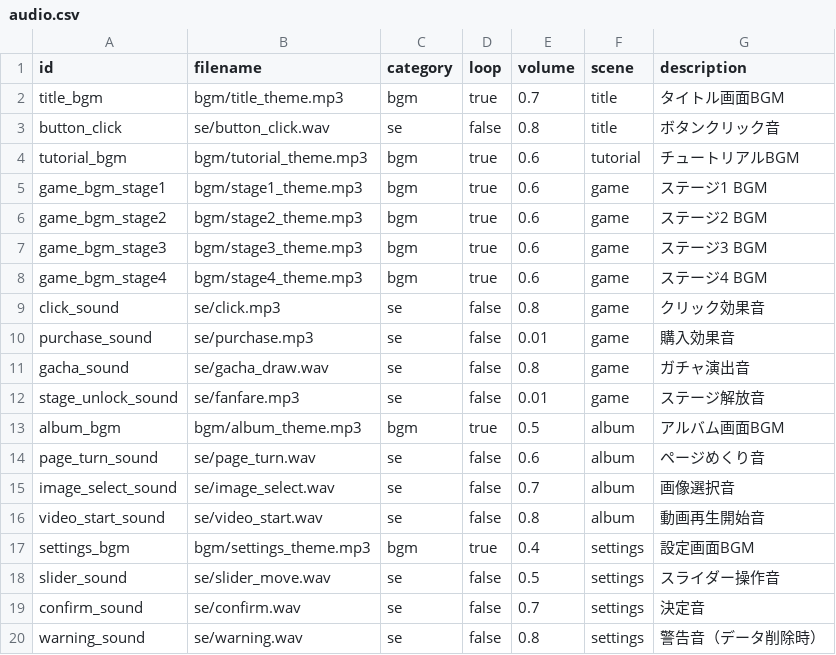
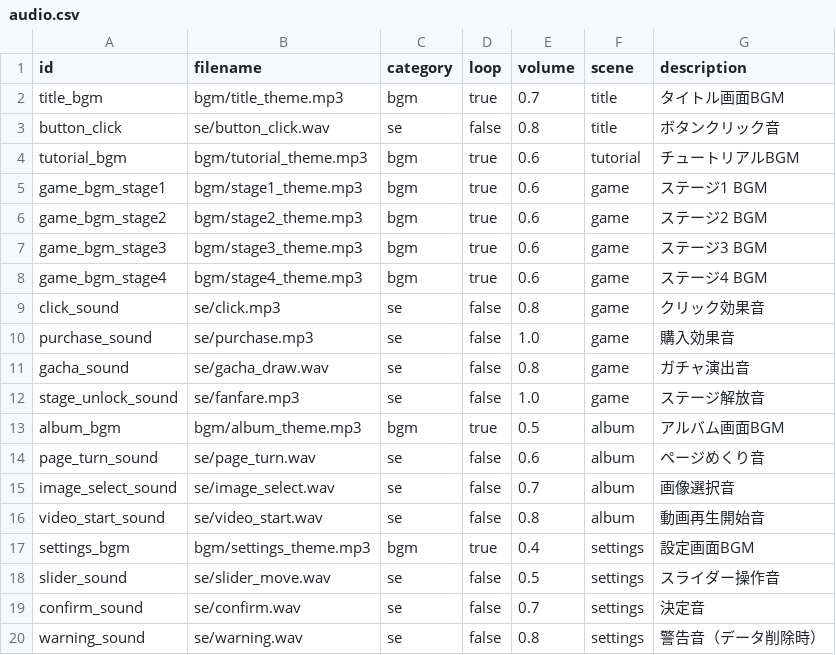
Before and after one commit to MIZ437/AfterSchool-Clicker, a CSV file: assets/data/audio.csv, drawn as a sheet.

```diff
--- a/assets/data/audio.csv
+++ b/assets/data/audio.csv
@@ -9,5 +9,5 @@ game_bgm_stage4,bgm/stage4_theme.mp3,bgm,true,0.6,game,ステージ4 BGM
 click_sound,se/click.mp3,se,false,0.8,game,クリック効果音
-purchase_sound,se/purchase.mp3,se,false,0.01,game,購入効果音
+purchase_sound,se/purchase.mp3,se,false,1.0,game,購入効果音
 gacha_sound,se/gacha_draw.wav,se,false,0.8,game,ガチャ演出音
-stage_unlock_sound,se/fanfare.mp3,se,false,0.01,game,ステージ解放音
+stage_unlock_sound,se/fanfare.mp3,se,false,1.0,game,ステージ解放音
 album_bgm,bgm/album_theme.mp3,bgm,true,0.5,album,アルバム画面BGM
```
Also changed, not shown: 3 other files.
